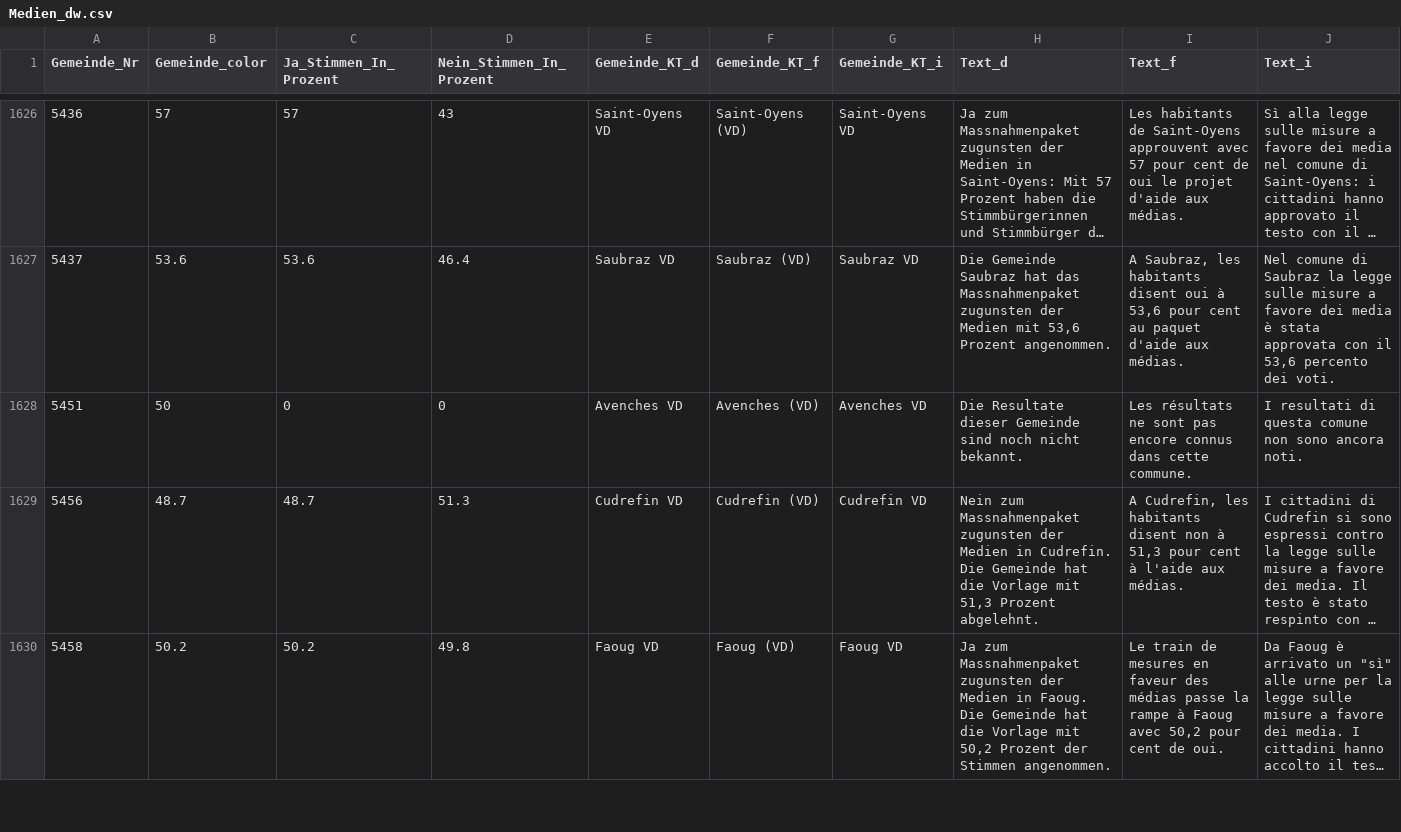
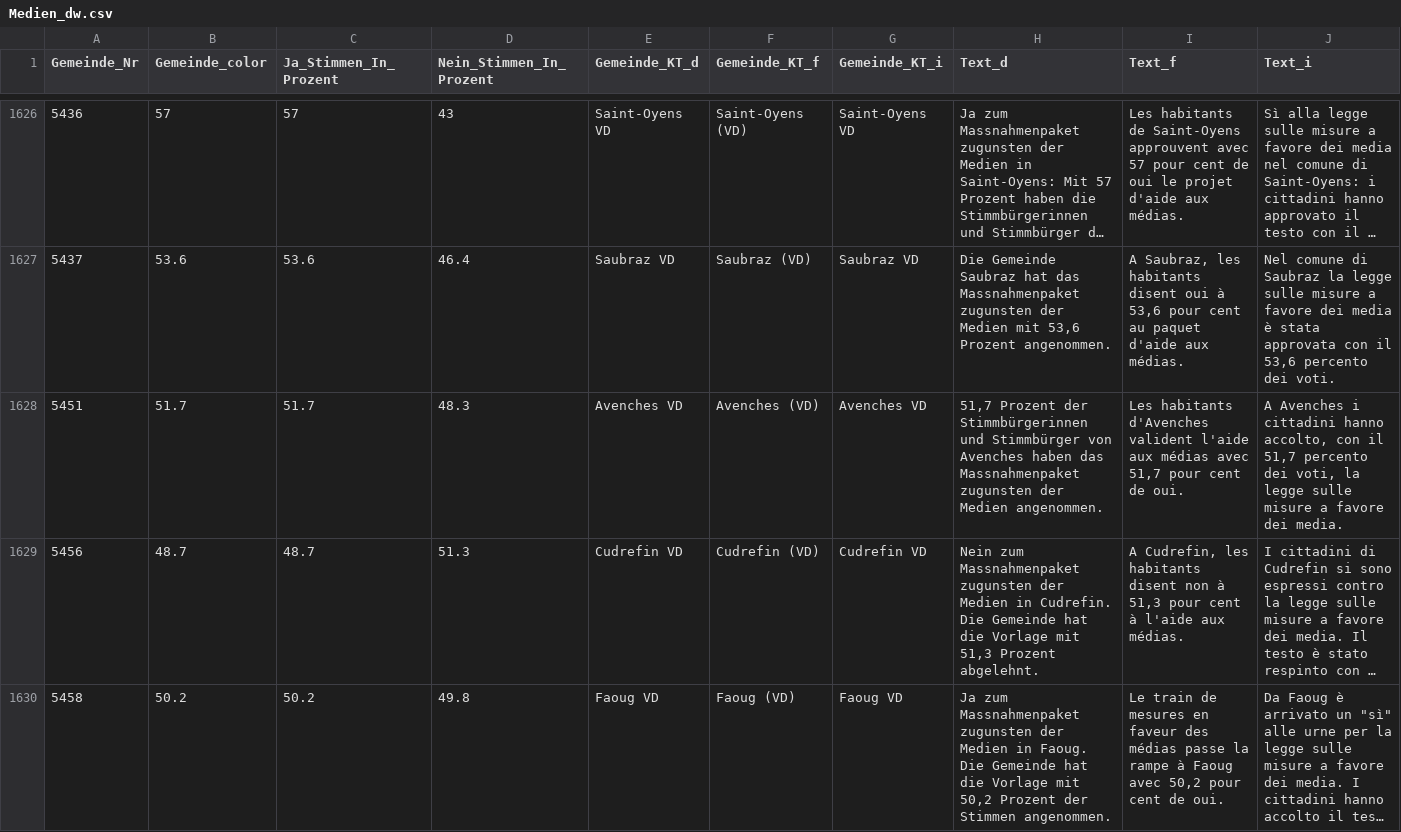
Before and after one commit to awp-finanznachrichten/lena_februar2022, a CSV file: Output/Medien_dw.csv, drawn as a sheet; only a part is shown, gaps mark what is left out; long unchanged cells end in …; the diff covers the shown part only; the diff names each change by its address in the sheet, - before the commit and + after, or states it on an @@ line.

```diff
--- a/Output/Medien_dw.csv
+++ b/Output/Medien_dw.csv
-B1628 (Gemeinde_color): 50
+B1628 (Gemeinde_color): 51.7
-C1628 (Ja_Stimmen_In_Prozent): 0
+C1628 (Ja_Stimmen_In_Prozent): 51.7
-D1628 (Nein_Stimmen_In_Prozent): 0
+D1628 (Nein_Stimmen_In_Prozent): 48.3
-H1628 (Text_d): Die Resultate dieser Gemeinde sind noch nicht bekannt.
+H1628 (Text_d): 51,7 Prozent der Stimmbürgerinnen und Stimmbürger von Avenches haben das Massnahmenpaket zugunsten der Medien angenommen.
-I1628 (Text_f): Les résultats ne sont pas encore connus dans cette commune.
+I1628 (Text_f): Les habitants d'Avenches valident l'aide aux médias avec 51,7 pour cent de oui.
-J1628 (Text_i): I resultati di questa comune non sono ancora noti.
+J1628 (Text_i): A Avenches i cittadini hanno accolto, con il 51,7 percento dei voti, la legge sulle misure a favore dei media.
```
Also changed, not shown: 66 edited cells elsewhere in this file, Output/Medien_all_data.csv, Output/Stempelabgaben_all_data.csv, 12 other files.
